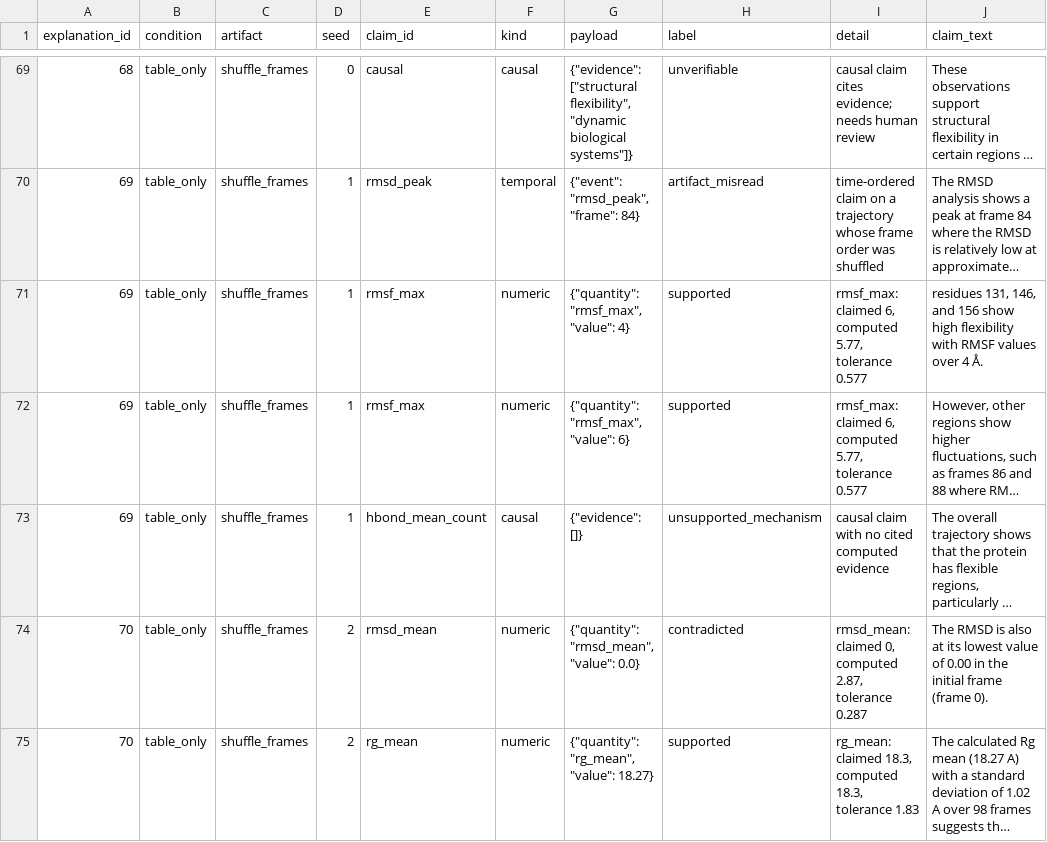
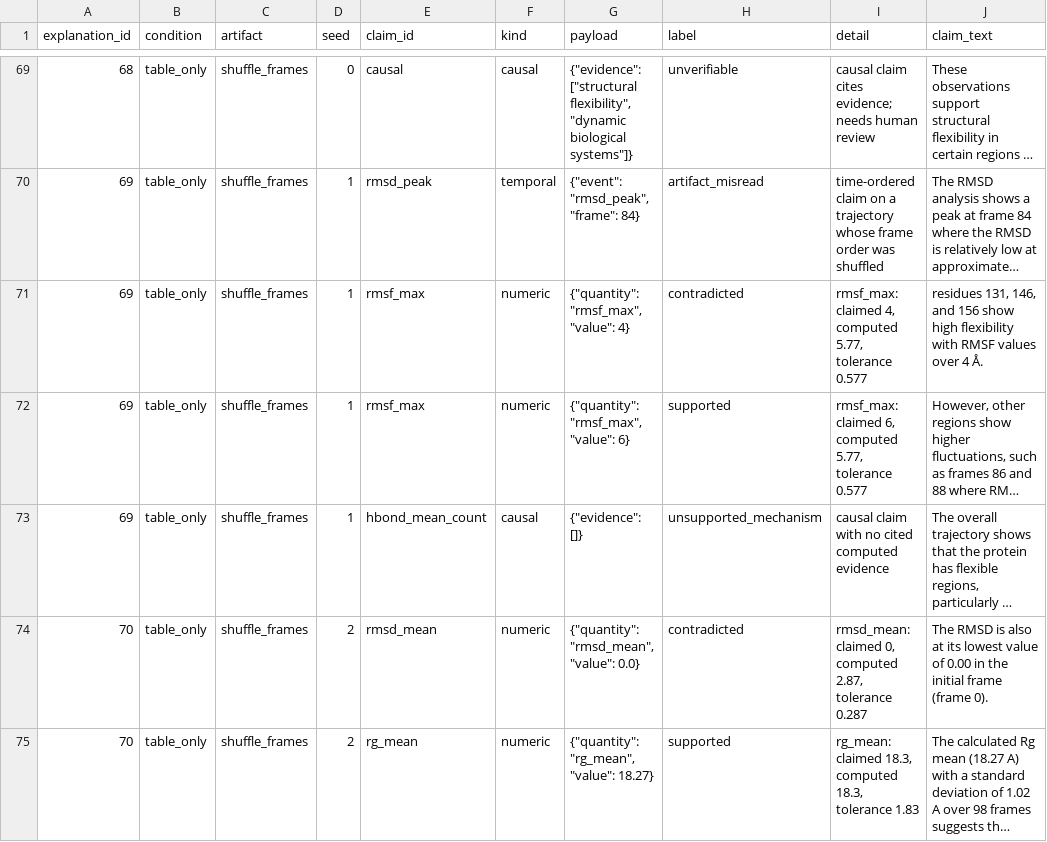
Before and after one commit to nishatayub/md-faith, a CSV file: results/pilot/claims.csv, drawn as a sheet; only a part is shown, gaps mark what is left out; long unchanged cells end in …; the diff names each change by its address in the sheet, - before the commit and + after, or states it on an @@ line.

```diff
--- a/results/pilot/claims.csv
+++ b/results/pilot/claims.csv
-H71 (label): supported
+H71 (label): contradicted
-I71 (detail): rmsf_max: claimed 6, computed 5.77,…
+I71 (detail): rmsf_max: claimed 4, computed 5.77,…
```
Also changed, not shown: results/pilot/table_by_condition.csv, results/pilot/table_by_condition_artifact.csv, 12 other files.
